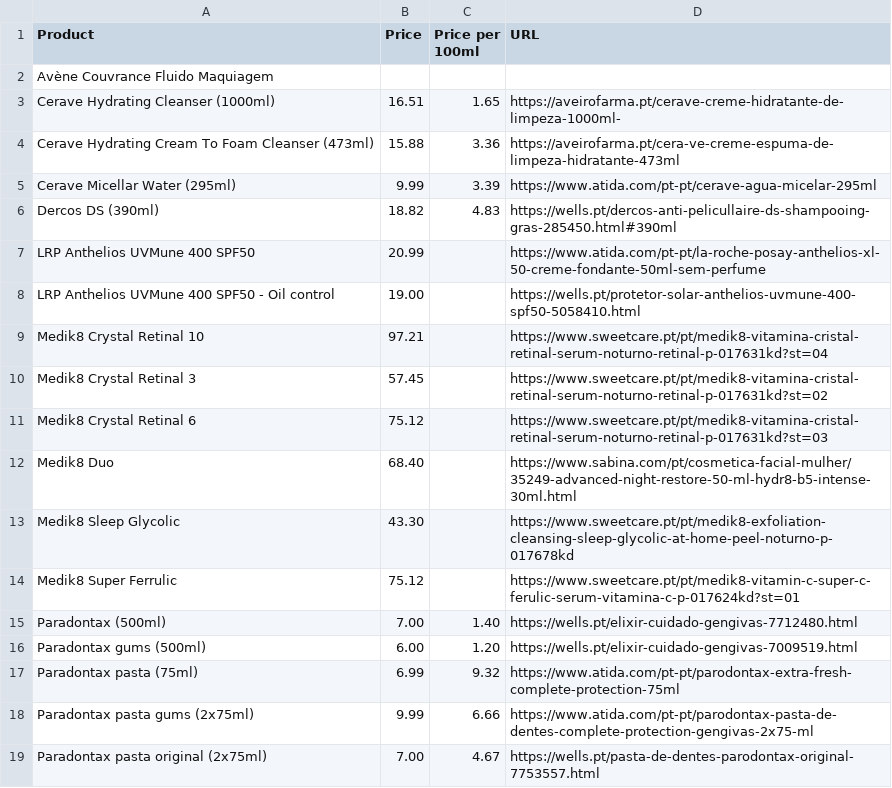
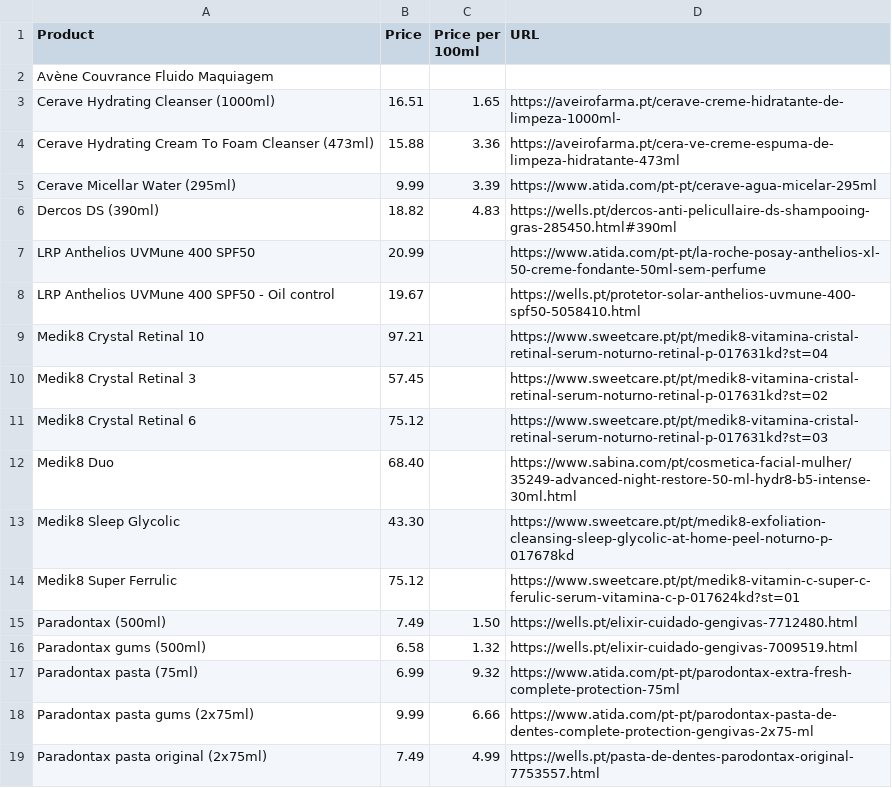
Before and after one commit to vilaca/deal-crawler, a CSV file: history/2026-02-12.csv, drawn as a sheet.

```diff
--- a/history/2026-02-12.csv
+++ b/history/2026-02-12.csv
@@ -7,3 +7,3 @@ Dercos DS (390ml),18.82,4.83,https://wells.pt/dercos-anti-pelicullaire-ds-shampo
 LRP Anthelios UVMune 400 SPF50,20.99,,https://www.atida.com/pt-pt/la-roche-posay-anthelios-xl-50-creme-fondante-50ml-sem-perfume
-LRP Anthelios UVMune 400 SPF50 - Oil control,19.00,,https://wells.pt/protetor-solar-anthelios-uvmune-400-spf50-5058410.html
+LRP Anthelios UVMune 400 SPF50 - Oil control,19.67,,https://wells.pt/protetor-solar-anthelios-uvmune-400-spf50-5058410.html
 Medik8 Crystal Retinal 10,97.21,,https://www.sweetcare.pt/pt/medik8-vitamina-cristal-retinal-serum-noturno-retinal-p-017631kd?st=04
@@ -14,6 +14,6 @@ Medik8 Sleep Glycolic,43.30,,https://www.sweetcare.pt/pt/medik8-exfoliation-clea
 Medik8 Super Ferrulic,75.12,,https://www.sweetcare.pt/pt/medik8-vitamin-c-super-c-ferulic-serum-vitamina-c-p-017624kd?st=01
-Paradontax (500ml),7.00,1.40,https://wells.pt/elixir-cuidado-gengivas-7712480.html
-Paradontax gums (500ml),6.00,1.20,https://wells.pt/elixir-cuidado-gengivas-7009519.html
+Paradontax (500ml),7.49,1.50,https://wells.pt/elixir-cuidado-gengivas-7712480.html
+Paradontax gums (500ml),6.58,1.32,https://wells.pt/elixir-cuidado-gengivas-7009519.html
 Paradontax pasta (75ml),6.99,9.32,https://www.atida.com/pt-pt/parodontax-extra-fresh-complete-protection-75ml
 Paradontax pasta gums (2x75ml),9.99,6.66,https://www.atida.com/pt-pt/parodontax-pasta-de-dentes-complete-protection-gengivas-2x75-ml
-Paradontax pasta original (2x75ml),7.00,4.67,https://wells.pt/pasta-de-dentes-parodontax-original-7753557.html
+Paradontax pasta original (2x75ml),7.49,4.99,https://wells.pt/pasta-de-dentes-parodontax-original-7753557.html
```
Also changed, not shown: 1 other file.
